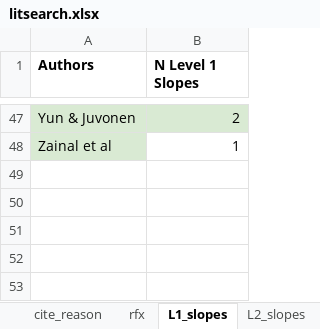
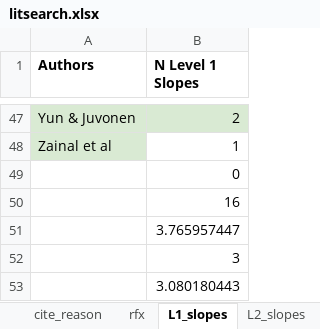
Before and after one commit to jguassimoreira/mh2005_replisim, an Excel workbook: litsearch.xlsx, sheet L1_slopes, drawn as a sheet; only a part is shown, gaps mark what is left out; values as stored, in another font and other column widths than the file's, no borders; the diff names each change by its address in the sheet, - before the commit and + after, or states it on an @@ line.

```diff
--- a/litsearch.xlsx (sheet L1_slopes)
+++ b/litsearch.xlsx (sheet L1_slopes)
+row 49:  | 0
+row 50:  | 16
+row 51:  | 3.765957447
+row 52:  | 3
+row 53:  | 3.080180443
```
Also changed, not shown: sheet rfx, sheet cross_lev_int, sheet L2_slopes, sheet L2N, sheet icc, sheet n, 6 other files.
